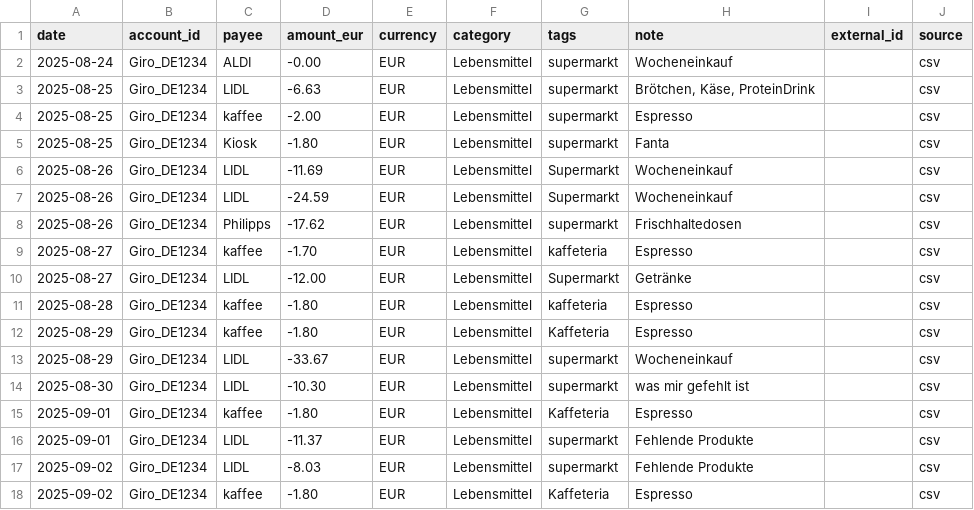
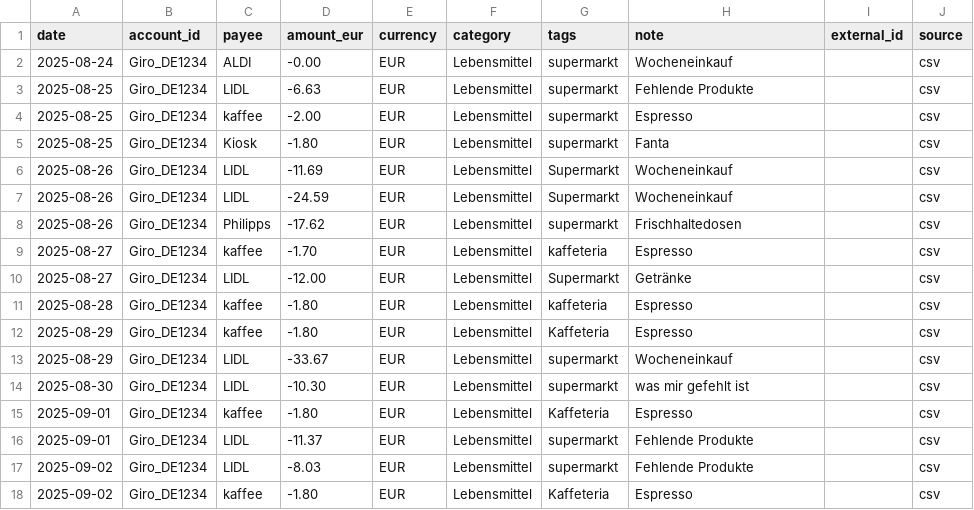
Before and after one commit to abdel0909/finanz-agent, a CSV file: data/inbox/lebensmittel.csv, drawn as a sheet.

Commit message:
Update lebensmittel.csv

```diff
--- a/data/inbox/lebensmittel.csv
+++ b/data/inbox/lebensmittel.csv
@@ -2,3 +2,3 @@ date,account_id,payee,amount_eur,currency,category,tags,note,external_id,source
 2025-08-24,Giro_DE1234,ALDI,-0.00,EUR,Lebensmittel,supermarkt,"Wocheneinkauf",,csv
-2025-08-25,Giro_DE1234,LIDL,-6.63,EUR,Lebensmittel,supermarkt,"Brötchen, Käse, ProteinDrink",,csv
+2025-08-25,Giro_DE1234,LIDL,-6.63,EUR,Lebensmittel,supermarkt,"Fehlende Produkte",,csv
 2025-08-25,Giro_DE1234,kaffee,-2.00,EUR,Lebensmittel,supermarkt,"Espresso",,csv
```
